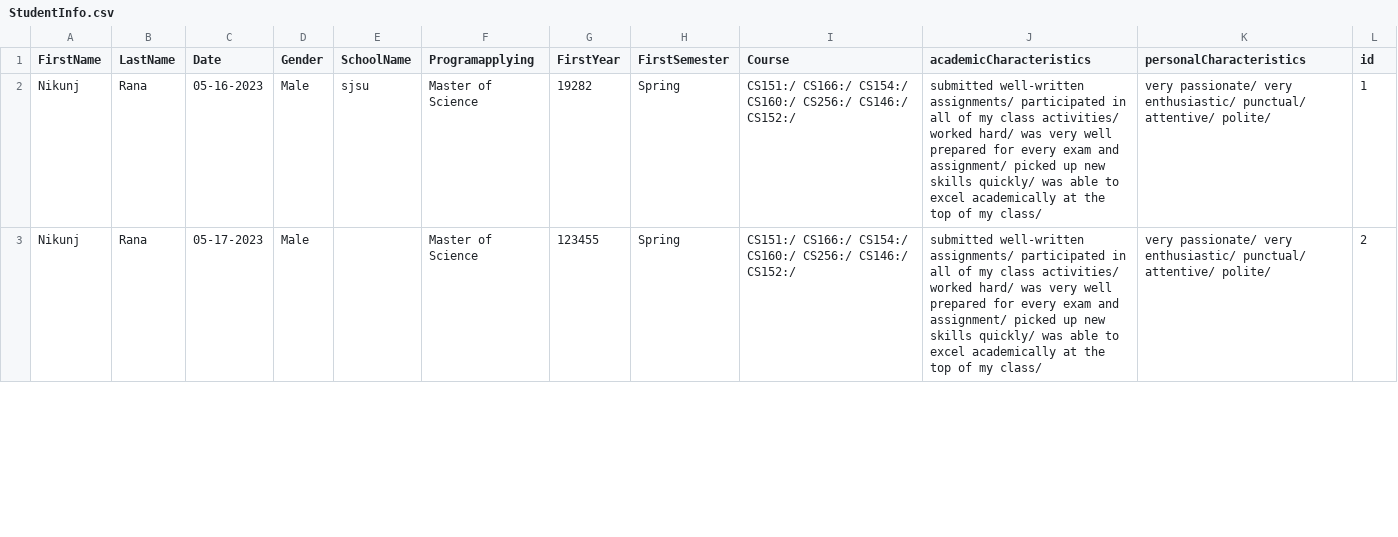
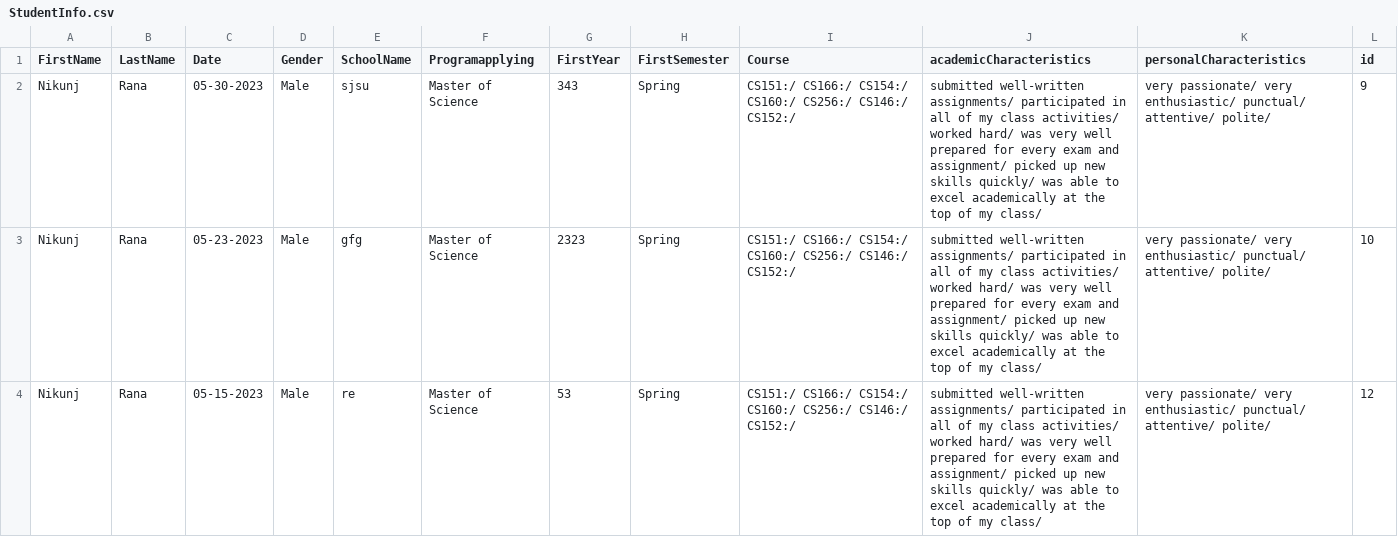
Before and after one commit to TaehunLeee5/CS151TEAM8, a CSV file: team-05-08/src/files/StudentInfo.csv, drawn as a sheet; only a part is shown; the diff covers the shown part only.

```diff
--- a/team-05-08/src/files/StudentInfo.csv
+++ b/team-05-08/src/files/StudentInfo.csv
@@ -1,3 +1,4 @@
 FirstName,LastName,Date,Gender,SchoolName,Programapplying,FirstYear,FirstSemester,Course,academicCharacteristics,personalCharacteristics,id,
-Nikunj,Rana,05-16-2023,Male,sjsu,Master of Science,19282,Spring,CS151:/ CS166:/ CS154:/ CS160:/ CS256:/ CS146:/ CS152:/ ,submitted well-written assignments/ participated in all of my class activities/ worked hard/ was very well prepared for every exam and assignment/ picked up new skills quickly/ was able to excel academically at the top of my class/ ,very passionate/ very enthusiastic/ punctual/ attentive/ polite/ ,1,
-Nikunj,Rana,05-17-2023,Male,,Master of Science,123455,Spring,CS151:/ CS166:/ CS154:/ CS160:/ CS256:/ CS146:/ CS152:/ ,submitted well-written assignments/ participated in all of my class activities/ worked hard/ was very well prepared for every exam and assignment/ picked up new skills quickly/ was able to excel academically at the top of my class/ ,very passionate/ very enthusiastic/ punctual/ attentive/ polite/ ,2,
+Nikunj,Rana,05-30-2023,Male,sjsu,Master of Science,343,Spring,CS151:/ CS166:/ CS154:/ CS160:/ CS256:/ CS146:/ CS152:/ ,submitted well-written assignments/ participated in all of my class activities/ worked hard/ was very well prepared for every exam and assignment/ picked up new skills quickly/ was able to excel academically at the top of my class/ ,very passionate/ very enthusiastic/ punctual/ attentive/ polite/ ,9
+Nikunj,Rana,05-23-2023,Male,gfg,Master of Science,2323,Spring,CS151:/ CS166:/ CS154:/ CS160:/ CS256:/ CS146:/ CS152:/ ,submitted well-written assignments/ participated in all of my class activities/ worked hard/ was very well prepared for every exam and assignment/ picked up new skills quickly/ was able to excel academically at the top of my class/ ,very passionate/ very enthusiastic/ punctual/ attentive/ polite/ ,10
+Nikunj,Rana,05-15-2023,Male,re,Master of Science,53,Spring,CS151:/ CS166:/ CS154:/ CS160:/ CS256:/ CS146:/ CS152:/ ,submitted well-written assignments/ participated in all of my class activities/ worked hard/ was very well prepared for every exam and assignment/ picked up new skills quickly/ was able to excel academically at the top of my class/ ,very passionate/ very enthusiastic/ punctual/ attentive/ polite/ ,12
```
Also changed, not shown: 1 added row and 8 edited cells elsewhere in this file, team-05-08/src/files/usercreds.csv, 4 other files.
